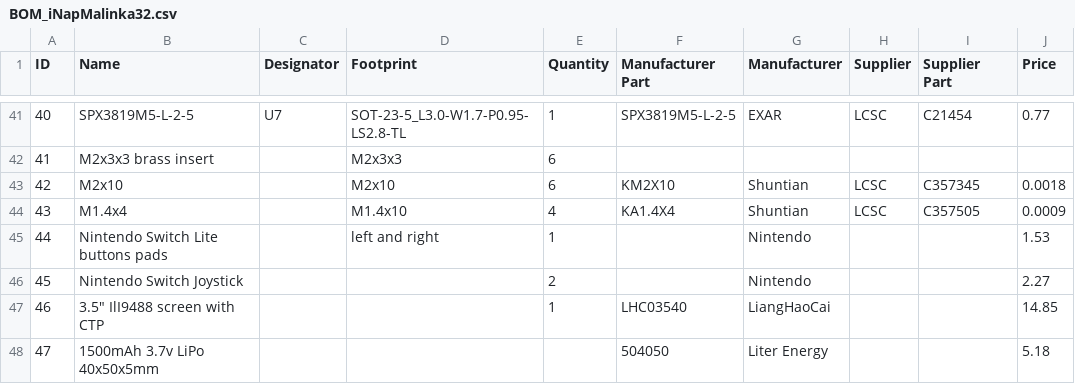
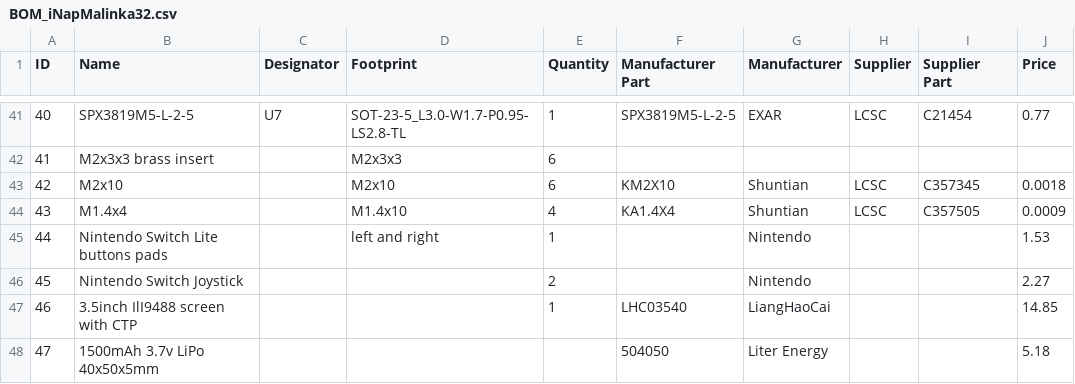
Before and after one commit to Leoneq/iNapMalinka, a CSV file: pcb/BOM_iNapMalinka32.csv, drawn as a sheet; only a part is shown, gaps mark what is left out; the diff names each change by its address in the sheet, - before the commit and + after, or states it on an @@ line.

Commit message:
correct invalide quote (#5)
made the file directly editable on github

```diff
--- a/pcb/BOM_iNapMalinka32.csv
+++ b/pcb/BOM_iNapMalinka32.csv
-B47 (Name): 3.5" IlI9488 screen with CTP
+B47 (Name): 3.5inch IlI9488 screen with CTP
```
